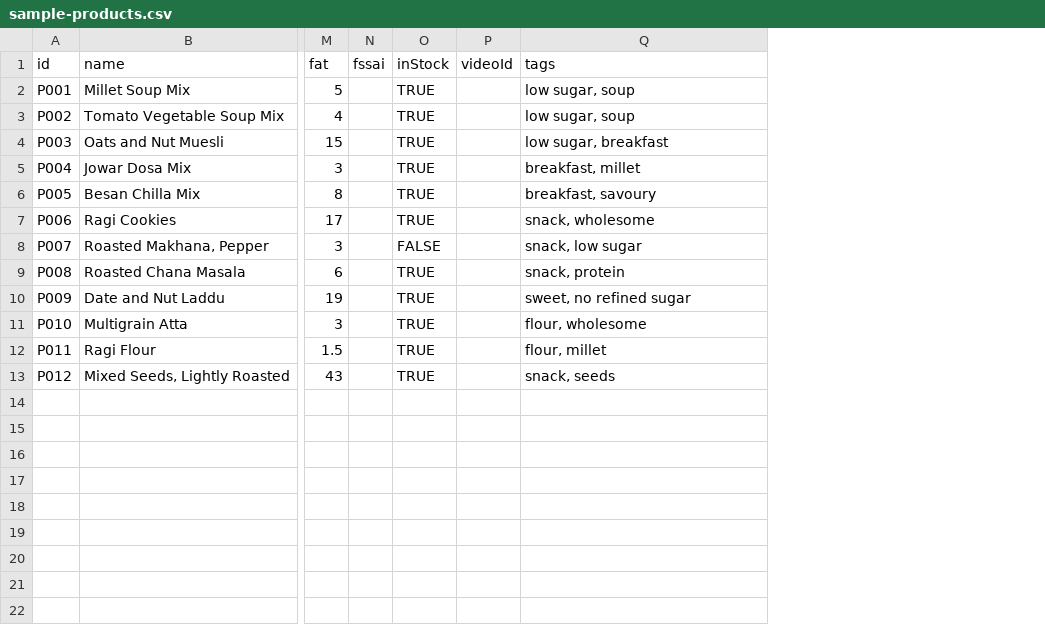
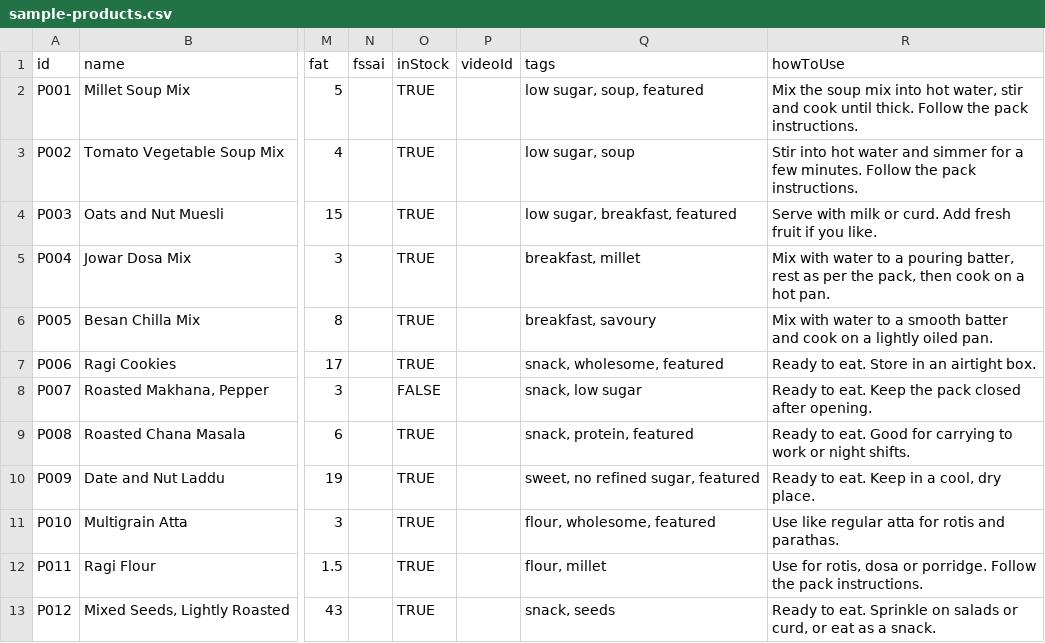
Before and after one commit to sureshs119065/Health-Care, a CSV file: docs/sample-products.csv, drawn as a sheet; only a part is shown, gaps mark what is left out; the diff names each change by its address in the sheet, - before the commit and + after, or states it on an @@ line.

```diff
--- a/docs/sample-products.csv
+++ b/docs/sample-products.csv
+column R (howToUse), rows 2-13: Mix the soup mix into hot water, stir and cook until thick. Follow the pack instructions. | Stir into hot water and simmer for a few minutes. Follow the pack instructions. | Serve with milk or curd. Add fresh fruit if you like. | Mix with water to a pouring batter, rest as per the pack, then cook on a hot pan. | Mix with water to a smooth batter and cook on a lightly oiled pan. | Ready to eat. Store in an airtight box. | Ready to eat. Keep the pack closed after opening. | Ready to eat. Good for carrying to work or night shifts. | Ready to eat. Keep in a cool, dry place. | Use like regular atta for rotis and parathas. | Use for rotis, dosa or porridge. Follow the pack instructions. | Ready to eat. Sprinkle on salads or curd, or eat as a snack.
-Q2 (tags): low sugar, soup
+Q2 (tags): low sugar, soup, featured
-Q4 (tags): low sugar, breakfast
+Q4 (tags): low sugar, breakfast, featured
-Q7 (tags): snack, wholesome
+Q7 (tags): snack, wholesome, featured
-Q9 (tags): snack, protein
+Q9 (tags): snack, protein, featured
-Q10 (tags): sweet, no refined sugar
+Q10 (tags): sweet, no refined sugar, featured
-Q11 (tags): flour, wholesome
+Q11 (tags): flour, wholesome, featured
```
Also changed, not shown: 35 other files.
